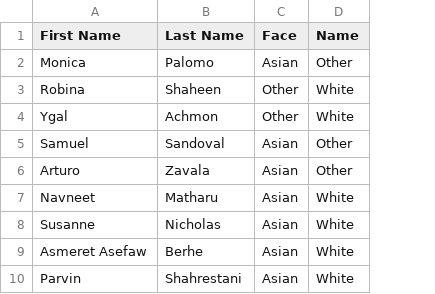
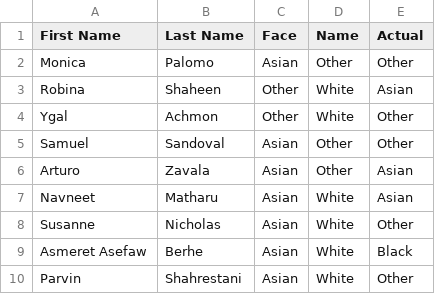
Before and after one commit to Collab2020-CalPoly/Ethnicity-Inference-2022, a CSV file: Combining/AdaBoost_errors.csv, drawn as a sheet; the diff names each change by its address in the sheet, - before the commit and + after, or states it on an @@ line.

Commit message:
added confusion matrices for names

```diff
--- a/Combining/AdaBoost_errors.csv
+++ b/Combining/AdaBoost_errors.csv
+column E (Actual), rows 2-10: Other | Asian | Other | Other | Asian | Asian | Other | Black | Other
```
Also changed, not shown: 4 other files.
